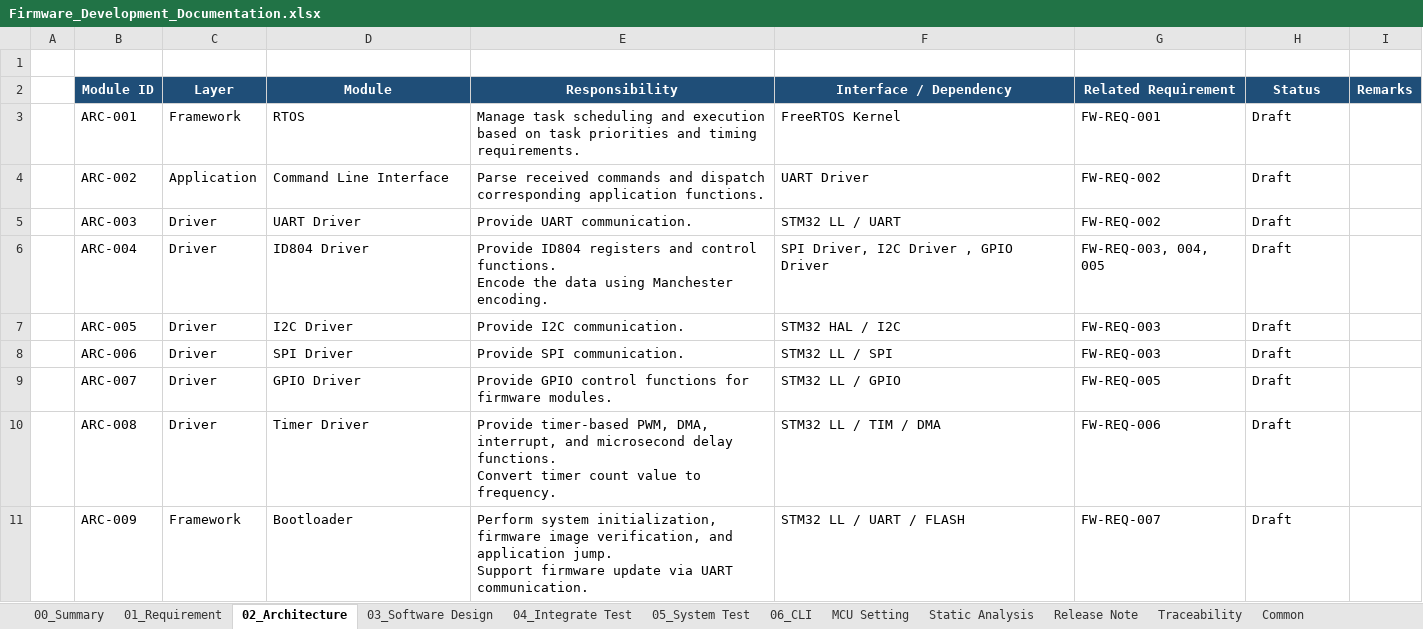
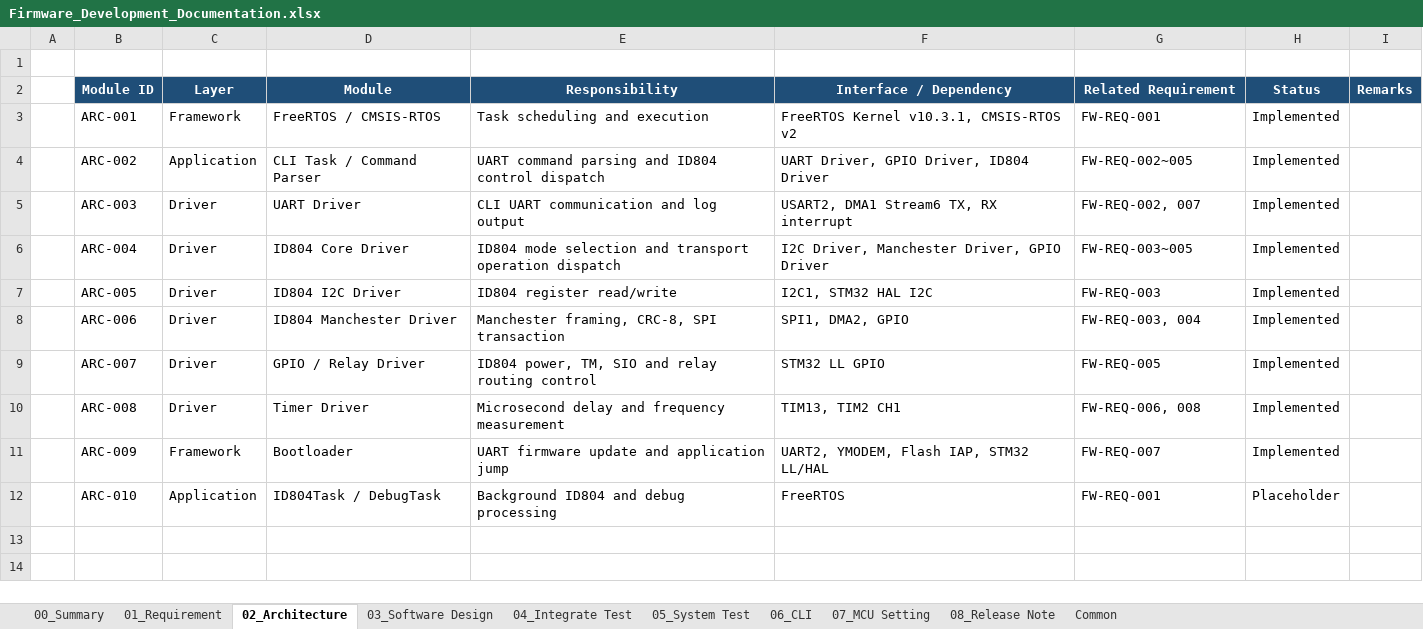
Before and after one commit to oio9595/Global_Technologies_FW, an Excel workbook: ID804/ID804_FA_Board/Docs/Firmware_Development_Documentation.xlsx, sheet 02_Architecture, drawn as a sheet; values as stored, in another font and other column widths than the file's, no borders; ↵ is a line break in a cell; the diff names each change by its address in the sheet, - before the commit and + after, or states it on an @@ line.

```diff
--- a/ID804/ID804_FA_Board/Docs/Firmware_Development_Documentation.xlsx (sheet 02_Architecture)
+++ b/ID804/ID804_FA_Board/Docs/Firmware_Development_Documentation.xlsx (sheet 02_Architecture)
-sheet tab: MCU Setting
+sheet tab: 07_MCU Setting
-sheet tab: Release Note
+sheet tab: 08_Release Note
-sheet tab: Static Analysis
-sheet tab: Traceability
-D3 (Module): RTOS
+D3 (Module): FreeRTOS / CMSIS-RTOS
-E3 (Responsibility): Manage task scheduling and execution based on task priorities and timing requirements.
+E3 (Responsibility): Task scheduling and execution
-F3 (Interface / Dependency): FreeRTOS Kernel
+F3 (Interface / Dependency): FreeRTOS Kernel v10.3.1, CMSIS-RTOS v2
-H3:H11 (Status): Draft
+H3:H11 (Status): Implemented
-D4 (Module): Command Line Interface
+D4 (Module): CLI Task / Command Parser
-E4 (Responsibility): Parse received commands and dispatch corresponding application functions.
+E4 (Responsibility): UART command parsing and ID804 control dispatch
-F4 (Interface / Dependency): UART Driver
+F4 (Interface / Dependency): UART Driver, GPIO Driver, ID804 Driver
-G4 (Related Requirement): FW-REQ-002
+G4 (Related Requirement): FW-REQ-002~005
-E5 (Responsibility): Provide UART communication.
+E5 (Responsibility): CLI UART communication and log output
-F5 (Interface / Dependency): STM32 LL / UART
+F5 (Interface / Dependency): USART2, DMA1 Stream6 TX, RX interrupt
-G5 (Related Requirement): FW-REQ-002
+G5 (Related Requirement): FW-REQ-002, 007
-D6 (Module): ID804 Driver
+D6 (Module): ID804 Core Driver
-E6 (Responsibility): Provide ID804 registers and control functions. ↵ Encode the data using Manchester encoding.
+E6 (Responsibility): ID804 mode selection and transport operation dispatch
-F6 (Interface / Dependency): SPI Driver, I2C Driver , GPIO Driver
+F6 (Interface / Dependency): I2C Driver, Manchester Driver, GPIO Driver
-G6 (Related Requirement): FW-REQ-003, 004, 005
+G6 (Related Requirement): FW-REQ-003~005
-D7 (Module): I2C Driver
+D7 (Module): ID804 I2C Driver
-E7 (Responsibility): Provide I2C communication.
+E7 (Responsibility): ID804 register read/write
-F7 (Interface / Dependency): STM32 HAL / I2C
+F7 (Interface / Dependency): I2C1, STM32 HAL I2C
-D8 (Module): SPI Driver
+D8 (Module): ID804 Manchester Driver
-E8 (Responsibility): Provide SPI communication.
+E8 (Responsibility): Manchester framing, CRC-8, SPI transaction
-F8 (Interface / Dependency): STM32 LL / SPI
+F8 (Interface / Dependency): SPI1, DMA2, GPIO
-G8 (Related Requirement): FW-REQ-003
+G8 (Related Requirement): FW-REQ-003, 004
-D9 (Module): GPIO Driver
+D9 (Module): GPIO / Relay Driver
-E9 (Responsibility): Provide GPIO control functions for firmware modules.
+E9 (Responsibility): ID804 power, TM, SIO and relay routing control
-F9 (Interface / Dependency): STM32 LL / GPIO
+F9 (Interface / Dependency): STM32 LL GPIO
-E10 (Responsibility): Provide timer-based PWM, DMA, interrupt, and microsecond delay functions. ↵ Convert timer count value to frequency.
+E10 (Responsibility): Microsecond delay and frequency measurement
-F10 (Interface / Dependency): STM32 LL / TIM / DMA
+F10 (Interface / Dependency): TIM13, TIM2 CH1
-G10 (Related Requirement): FW-REQ-006
+G10 (Related Requirement): FW-REQ-006, 008
-E11 (Responsibility): Perform system initialization, firmware image verification, and application jump. ↵ Support firmware update via UART communication.
+E11 (Responsibility): UART firmware update and application jump
-F11 (Interface / Dependency): STM32 LL / UART / FLASH
+F11 (Interface / Dependency): UART2, YMODEM, Flash IAP, STM32 LL/HAL
+row 12:  | ARC-010 | Application | ID804Task / DebugTask | Background ID804 and debug processing | FreeRTOS | FW-REQ-001 | Placeholder
```
Also changed, not shown: sheet 04_Integrate Test, sheet 05_System Test, sheet 03_Software Design, sheet 01_Requirement, sheet 08_Release Note, sheet 00_Summary, 5 other files.
